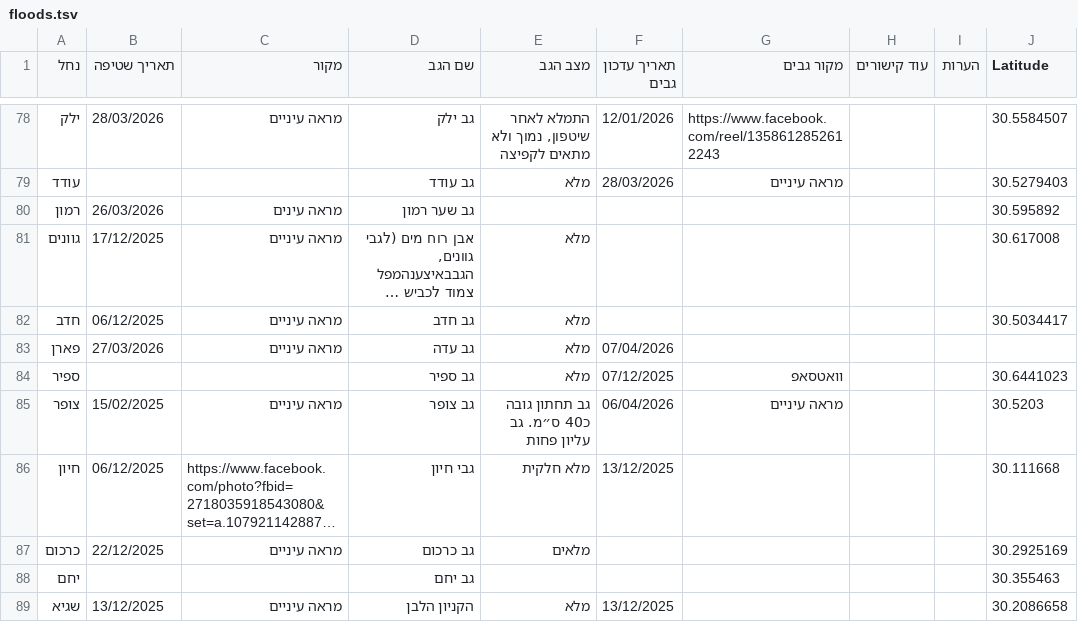
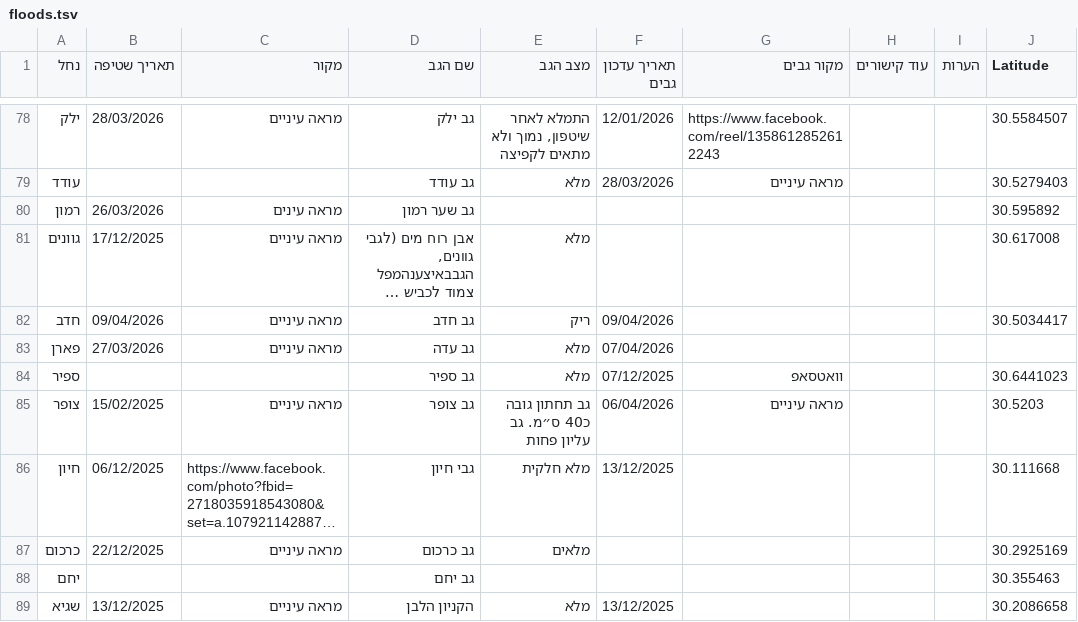
Before and after one commit to zstadler/IHMGeoJSONWaterholes, a TSV file: floods.tsv, drawn as a sheet; only a part is shown, gaps mark what is left out; long unchanged cells end in …; the diff names each change by its address in the sheet, - before the commit and + after, or states it on an @@ line.

```diff
--- a/floods.tsv
+++ b/floods.tsv
-B82 (תאריך שטיפה): 06/12/2025
+B82 (תאריך שטיפה): 09/04/2026
-E82 (מצב הגב): מלא
+E82 (מצב הגב): ריק
-F82 (תאריך עדכון גבים): (empty)
+F82 (תאריך עדכון גבים): 09/04/2026
```
